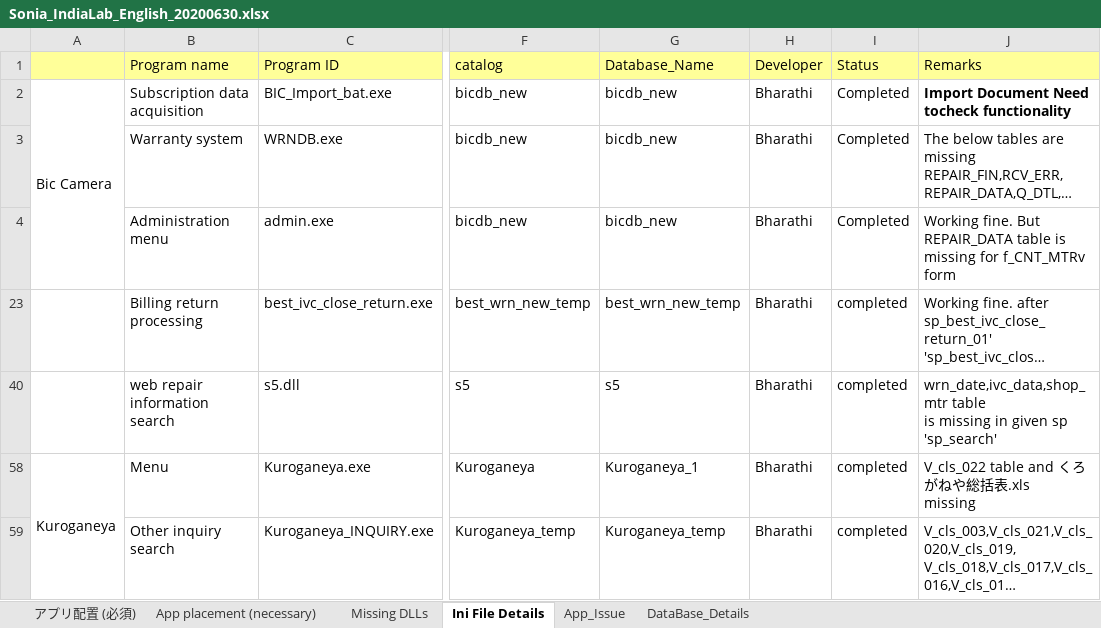
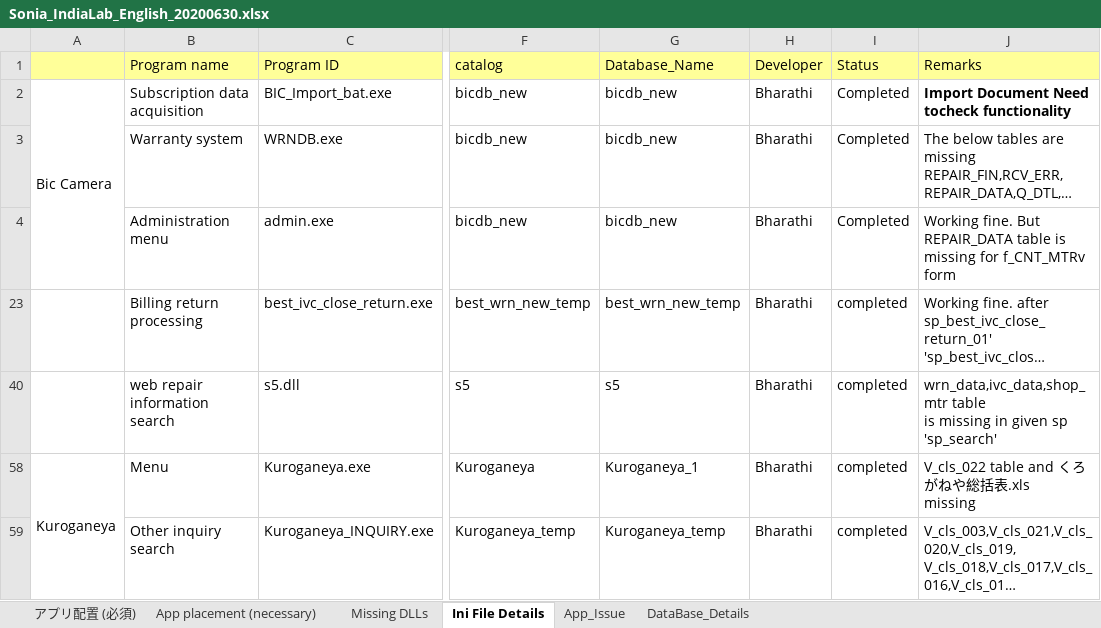
Before and after one commit to tcbalaji/DailyTracker, an Excel workbook: Sonia_IndiaLab_English_20200630.xlsx, sheet Ini File Details, drawn as a sheet; only a part is shown, gaps mark what is left out; long unchanged cells end in …; values as stored, in another font and other column widths than the file's, no borders; ↵ is a line break in a cell; the diff names each change by its address in the sheet, - before the commit and + after, or states it on an @@ line.

Commit message:
Add files via upload

```diff
--- a/Sonia_IndiaLab_English_20200630.xlsx (sheet Ini File Details)
+++ b/Sonia_IndiaLab_English_20200630.xlsx (sheet Ini File Details)
-J40 (Remarks): wrn_date,ivc_data,shop_mtr table ↵ is…
+J40 (Remarks): wrn_data,ivc_data,shop_mtr table ↵ is…
```
Also changed, not shown: sheet DataBase_Details.
